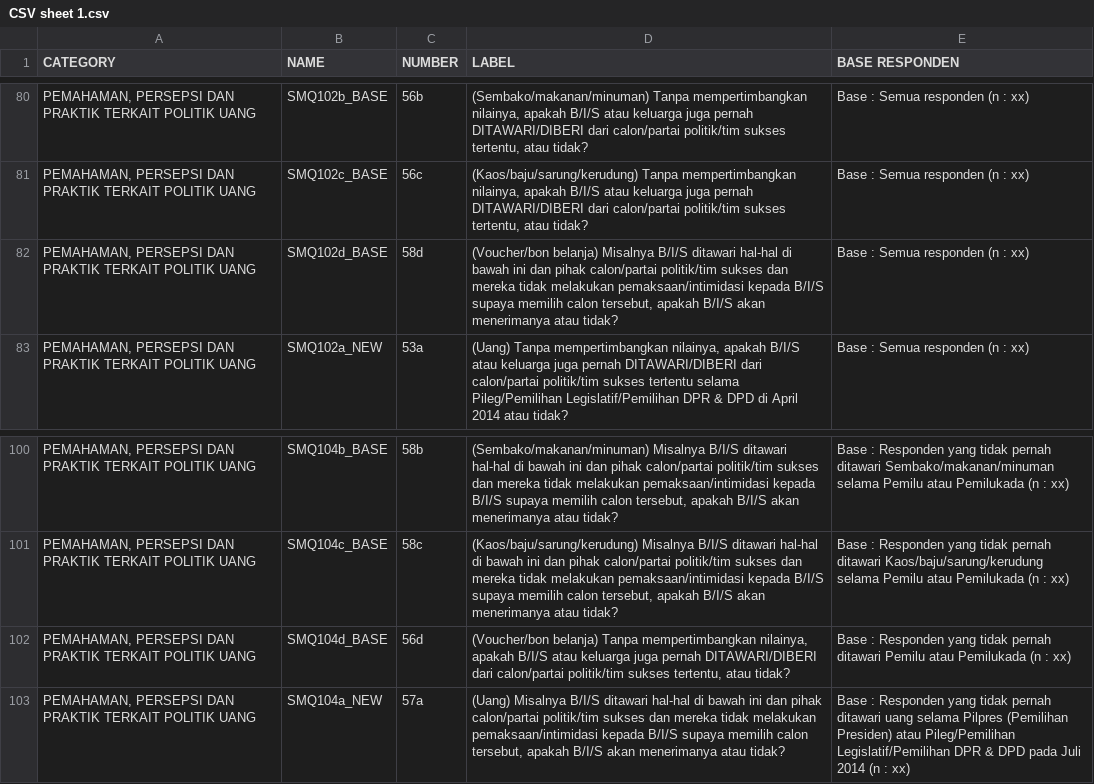
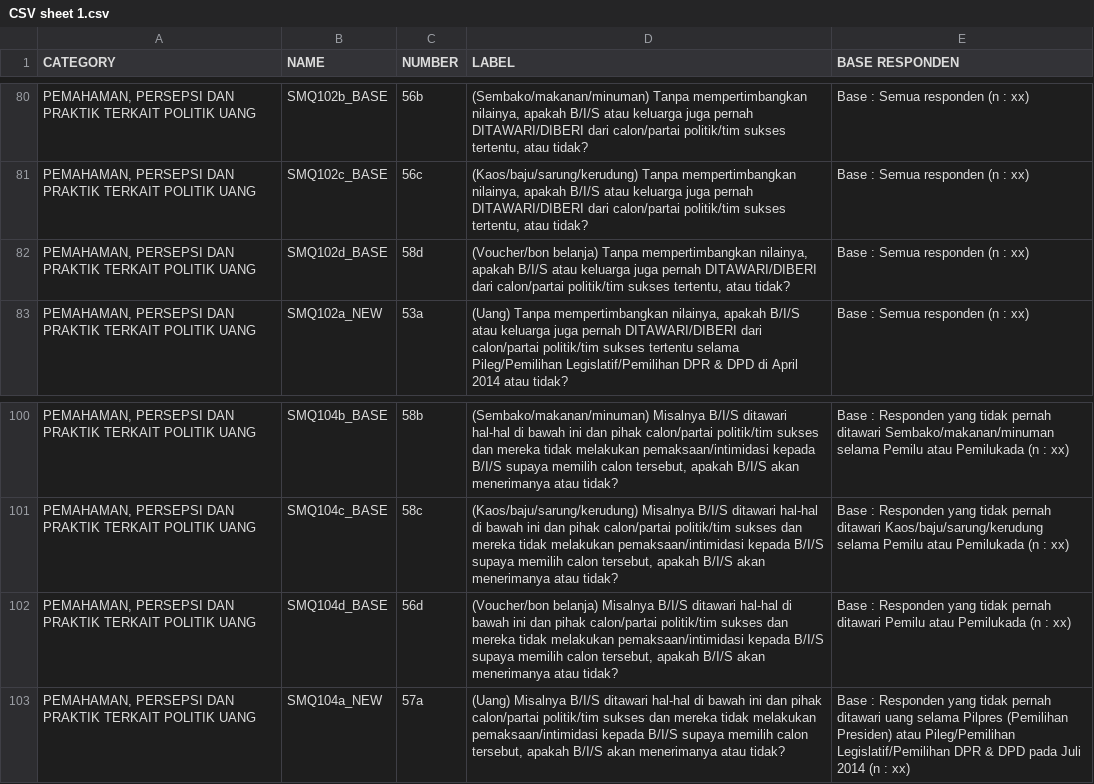
Before and after one commit to tmaybe/afs-survey-data, a CSV file: without_multi_answer_questions/in/CSV sheet 1.csv, drawn as a sheet; only a part is shown, gaps mark what is left out; the diff names each change by its address in the sheet, - before the commit and + after, or states it on an @@ line.

Commit message:
fixed mixed-up question text

```diff
--- a/without_multi_answer_questions/in/CSV sheet 1.csv
+++ b/without_multi_answer_questions/in/CSV sheet 1.csv
-D82 (LABEL): (Voucher/bon belanja) Misalnya B/I/S ditawari hal-hal di bawah ini dan pihak calon/partai politik/tim sukses dan mereka tidak melakukan pemaksaan/intimidasi kepada B/I/S supaya memilih calon tersebut, apakah B/I/S akan menerimanya atau tidak?
+D82 (LABEL): (Voucher/bon belanja) Tanpa mempertimbangkan nilainya, apakah B/I/S atau keluarga juga pernah DITAWARI/DIBERI dari calon/partai politik/tim sukses tertentu, atau tidak?
-D102 (LABEL): (Voucher/bon belanja) Tanpa mempertimbangkan nilainya, apakah B/I/S atau keluarga juga pernah DITAWARI/DIBERI dari calon/partai politik/tim sukses tertentu, atau tidak?
+D102 (LABEL): (Voucher/bon belanja) Misalnya B/I/S ditawari hal-hal di bawah ini dan pihak calon/partai politik/tim sukses dan mereka tidak melakukan pemaksaan/intimidasi kepada B/I/S supaya memilih calon tersebut, apakah B/I/S akan menerimanya atau tidak?
```
